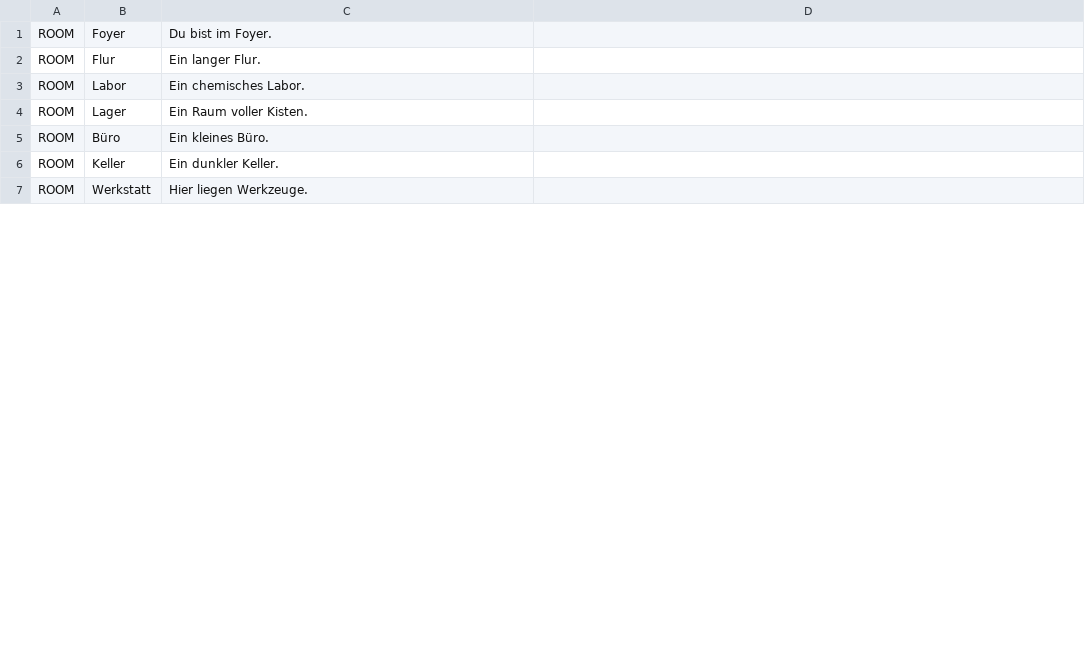
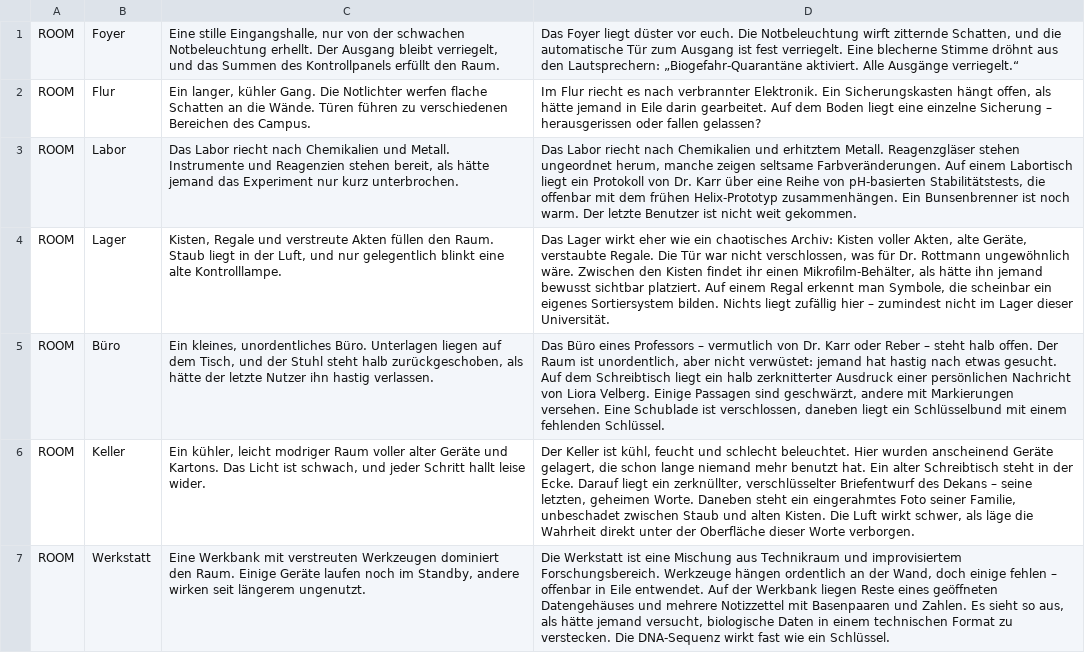
Before and after one commit to schluebbo/escape_room, a CSV file: src/campus.csv, drawn as a sheet; only a part is shown; the diff covers the shown part only; the diff names each change by its address in the sheet, - before the commit and + after, or states it on an @@ line.

Commit message:
Enhance room descriptions and narrative details in campus.csv

```diff
--- a/src/campus.csv
+++ b/src/campus.csv
-C1: Du bist im Foyer.
+C1: Eine stille Eingangshalle, nur von der schwachen Notbeleuchtung erhellt. Der Ausgang bleibt verriegelt, und das Summen des Kontrollpanels erfüllt den Raum.
-D1: (empty)
+D1: Das Foyer liegt düster vor euch. Die Notbeleuchtung wirft zitternde Schatten, und die automatische Tür zum Ausgang ist fest verriegelt. Eine blecherne Stimme dröhnt aus den Lautsprechern: „Biogefahr-Quarantäne aktiviert. Alle Ausgänge verriegelt.“
-C2: Ein langer Flur.
+C2: Ein langer, kühler Gang. Die Notlichter werfen flache Schatten an die Wände. Türen führen zu verschiedenen Bereichen des Campus.
-D2: (empty)
+D2: Im Flur riecht es nach verbrannter Elektronik. Ein Sicherungskasten hängt offen, als hätte jemand in Eile darin gearbeitet. Auf dem Boden liegt eine einzelne Sicherung – herausgerissen oder fallen gelassen?
-C3: Ein chemisches Labor.
+C3: Das Labor riecht nach Chemikalien und Metall. Instrumente und Reagenzien stehen bereit, als hätte jemand das Experiment nur kurz unterbrochen.
-D3: (empty)
+D3: Das Labor riecht nach Chemikalien und erhitztem Metall. Reagenzgläser stehen ungeordnet herum, manche zeigen seltsame Farbveränderungen. Auf einem Labortisch liegt ein Protokoll von Dr. Karr über eine Reihe von pH-basierten Stabilitätstests, die offenbar mit dem frühen Helix-Prototyp zusammenhängen. Ein Bunsenbrenner ist noch warm. Der letzte Benutzer ist nicht weit gekommen.
-C4: Ein Raum voller Kisten.
+C4: Kisten, Regale und verstreute Akten füllen den Raum. Staub liegt in der Luft, und nur gelegentlich blinkt eine alte Kontrolllampe.
-D4: (empty)
+D4: Das Lager wirkt eher wie ein chaotisches Archiv: Kisten voller Akten, alte Geräte, verstaubte Regale. Die Tür war nicht verschlossen, was für Dr. Rottmann ungewöhnlich wäre. Zwischen den Kisten findet ihr einen Mikrofilm-Behälter, als hätte ihn jemand bewusst sichtbar platziert. Auf einem Regal erkennt man Symbole, die scheinbar ein eigenes Sortiersystem bilden. Nichts liegt zufällig hier – zumindest nicht im Lager dieser Universität.
-C5: Ein kleines Büro.
+C5: Ein kleines, unordentliches Büro. Unterlagen liegen auf dem Tisch, und der Stuhl steht halb zurückgeschoben, als hätte der letzte Nutzer ihn hastig verlassen.
-D5: (empty)
+D5: Das Büro eines Professors – vermutlich von Dr. Karr oder Reber – steht halb offen. Der Raum ist unordentlich, aber nicht verwüstet: jemand hat hastig nach etwas gesucht. Auf dem Schreibtisch liegt ein halb zerknitterter Ausdruck einer persönlichen Nachricht von Liora Velberg. Einige Passagen sind geschwärzt, andere mit Markierungen versehen. Eine Schublade ist verschlossen, daneben liegt ein Schlüsselbund mit einem fehlenden Schlüssel.
-C6: Ein dunkler Keller.
+C6: Ein kühler, leicht modriger Raum voller alter Geräte und Kartons. Das Licht ist schwach, und jeder Schritt hallt leise wider.
-D6: (empty)
+D6: Der Keller ist kühl, feucht und schlecht beleuchtet. Hier wurden anscheinend Geräte gelagert, die schon lange niemand mehr benutzt hat. Ein alter Schreibtisch steht in der Ecke. Darauf liegt ein zerknüllter, verschlüsselter Briefentwurf des Dekans – seine letzten, geheimen Worte. Daneben steht ein eingerahmtes Foto seiner Familie, unbeschadet zwischen Staub und alten Kisten. Die Luft wirkt schwer, als läge die Wahrheit direkt unter der Oberfläche dieser Worte verborgen.
-C7: Hier liegen Werkzeuge.
+C7: Eine Werkbank mit verstreuten Werkzeugen dominiert den Raum. Einige Geräte laufen noch im Standby, andere wirken seit längerem ungenutzt.
-D7: (empty)
+D7: Die Werkstatt ist eine Mischung aus Technikraum und improvisiertem Forschungsbereich. Werkzeuge hängen ordentlich an der Wand, doch einige fehlen – offenbar in Eile entwendet. Auf der Werkbank liegen Reste eines geöffneten Datengehäuses und mehrere Notizzettel mit Basenpaaren und Zahlen. Es sieht so aus, als hätte jemand versucht, biologische Daten in einem technischen Format zu verstecken. Die DNA-Sequenz wirkt fast wie ein Schlüssel.
```
Also changed, not shown: 4 added rows and 2 edited cells elsewhere in this file.
